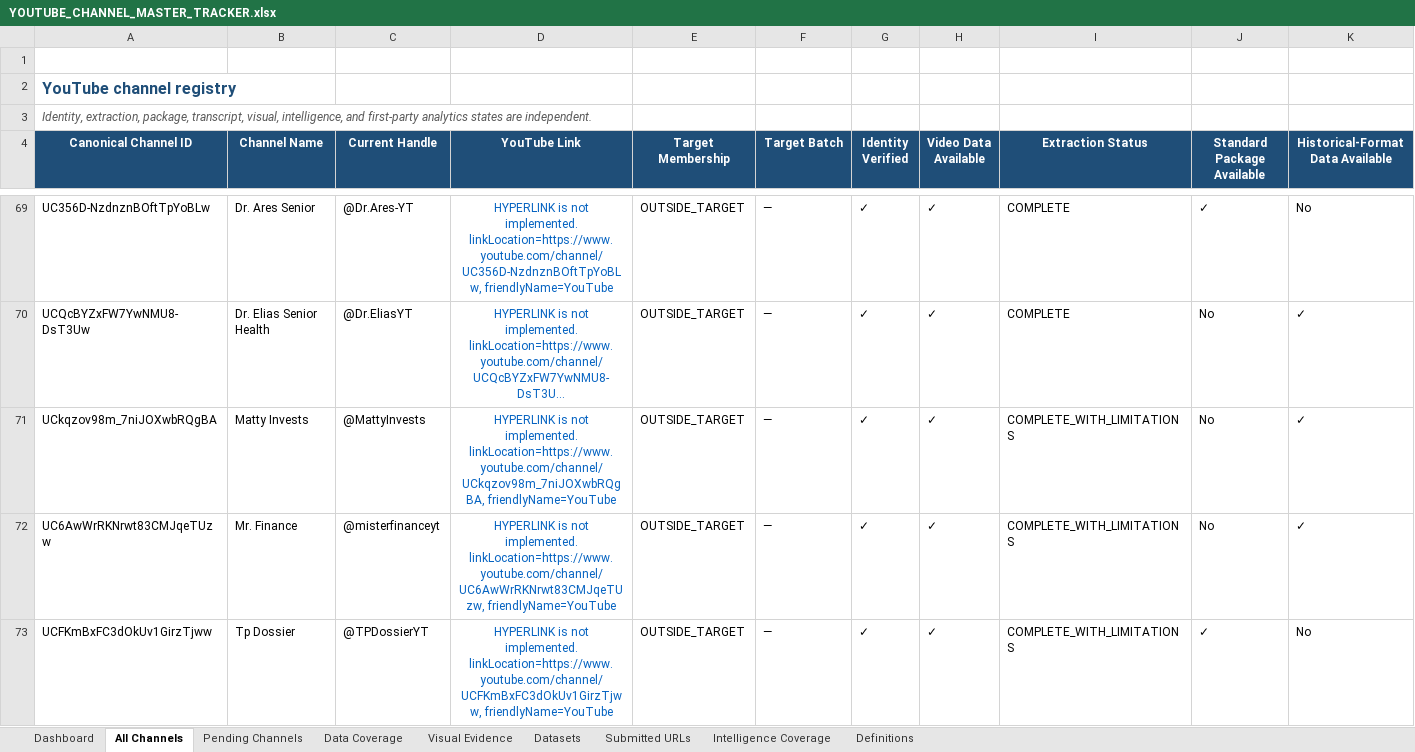
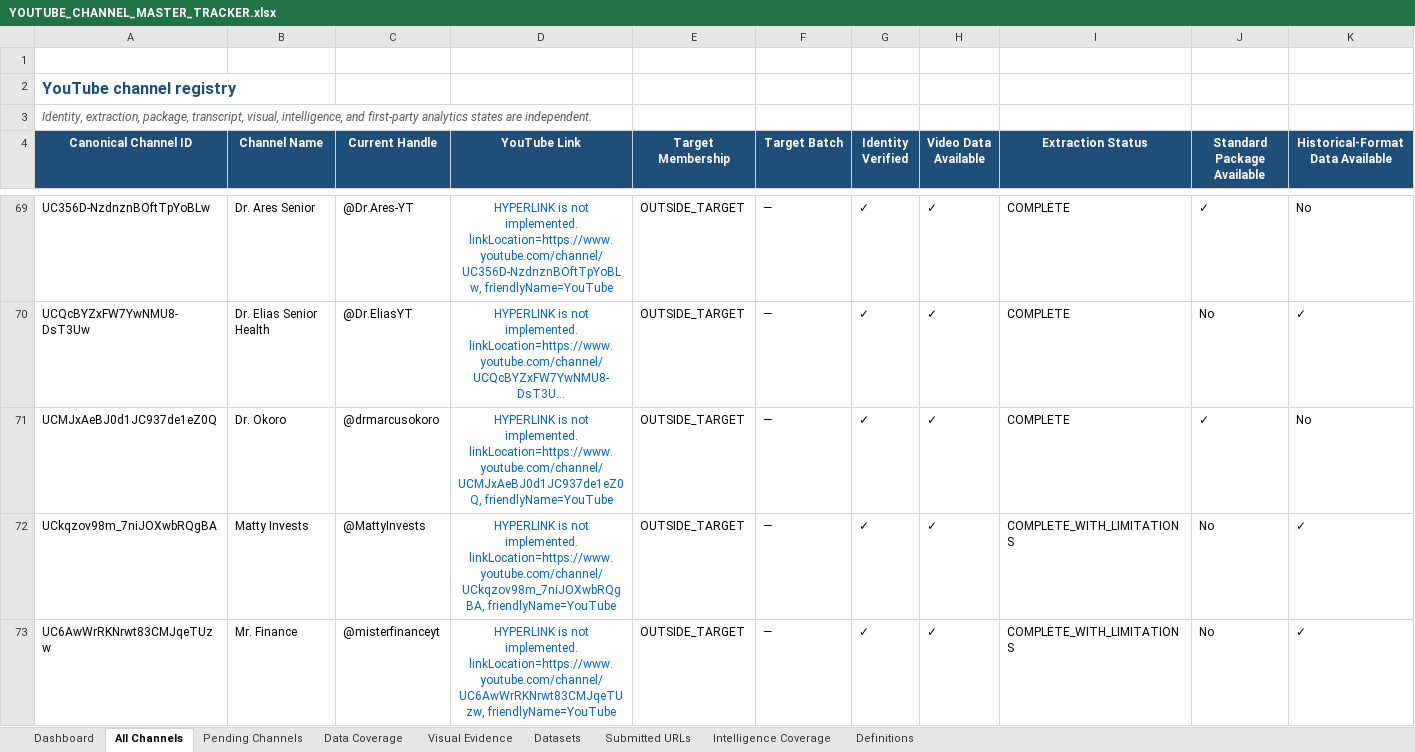
Before and after one commit to ghilmanITM360/youtube-intelligence-os, an Excel workbook: data/normalized/channel-targets/YOUTUBE_CHANNEL_MASTER_TRACKER.xlsx, sheet All Channels, drawn as a sheet; only a part is shown, gaps mark what is left out; the shorter side is filled out with more unchanged rows; long unchanged cells end in …; values as stored, in another font and other column widths than the file's, no borders; conditional formats and table styles not drawn; rows hold the shown columns only; the diff names each change by its address in the sheet, - before the commit and + after, or states it on an @@ line.

Commit message:
data: package Dr Okoro senior-health acquisition

```diff
--- a/data/normalized/channel-targets/YOUTUBE_CHANNEL_MASTER_TRACKER.xlsx (sheet All Channels)
+++ b/data/normalized/channel-targets/YOUTUBE_CHANNEL_MASTER_TRACKER.xlsx (sheet All Channels)
+row 71: UCMJxAeBJ0d1JC937de1eZ0Q | Dr. Okoro | @drmarcusokoro | HYPERLINK is not implemented. linkLocation=https://www.youtube.com/channel/UCMJxAeBJ0d1JC937de1eZ0Q, friendlyName=YouTube | OUTSIDE_TARGET | — | ✓ | ✓ | COMPLETE | ✓ | No
```
Also changed, not shown: sheet Intelligence Coverage, sheet Visual Evidence, sheet Data Coverage, sheet Dashboard, sheet Datasets, formulas that keep their value, 21 other files.
